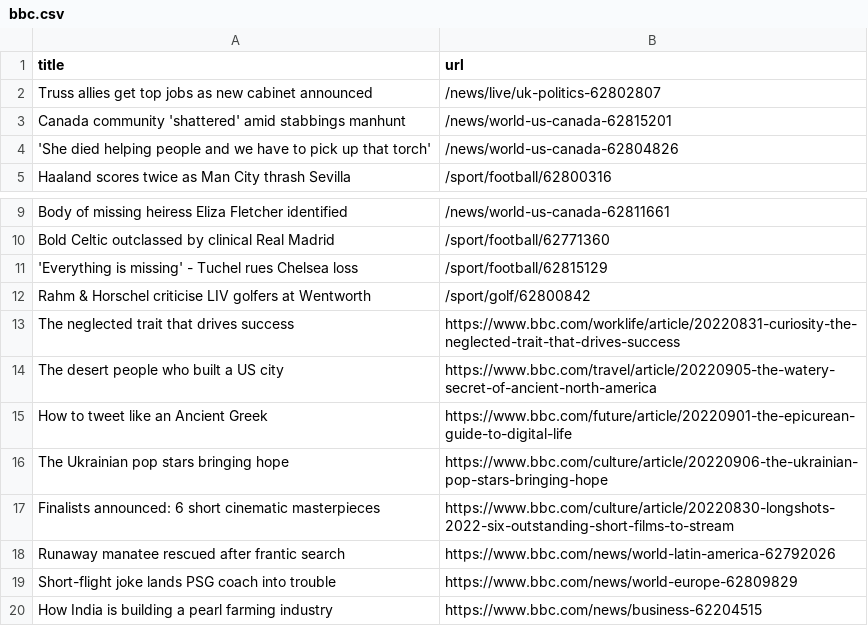
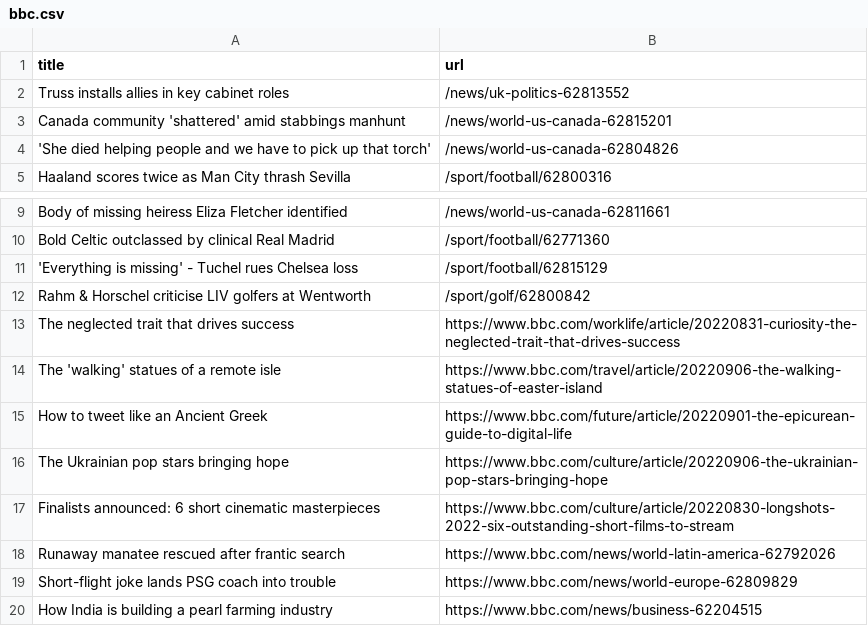
Before and after one commit to yikchun-l/bbc-scraper-tutorial, a CSV file: bbc.csv, drawn as a sheet; only a part is shown, gaps mark what is left out.

```diff
--- a/bbc.csv
+++ b/bbc.csv
@@ -1,3 +1,3 @@
 title,url
-Truss allies get top jobs as new cabinet announced,/news/live/uk-politics-62802807
+Truss installs allies in key cabinet roles,/news/uk-politics-62813552
 Canada community 'shattered' amid stabbings manhunt,/news/world-us-canada-62815201
@@ -13,3 +13,3 @@ Rahm & Horschel criticise LIV golfers at Wentworth,/sport/golf/62800842
 The neglected trait that drives success,https://www.bbc.com/worklife/article/20220831-curiosity-the-neglected-trait-that-drives-success
-The desert people who built a US city,https://www.bbc.com/travel/article/20220905-the-watery-secret-of-ancient-north-america
+The 'walking' statues of a remote isle,https://www.bbc.com/travel/article/20220906-the-walking-statues-of-easter-island
 How to tweet like an Ancient Greek,https://www.bbc.com/future/article/20220901-the-epicurean-guide-to-digital-life
```
